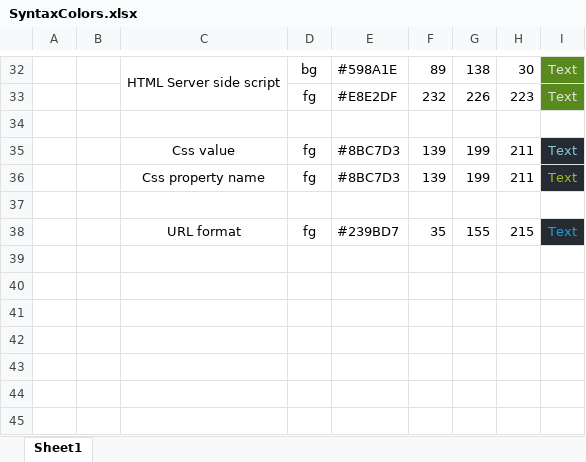
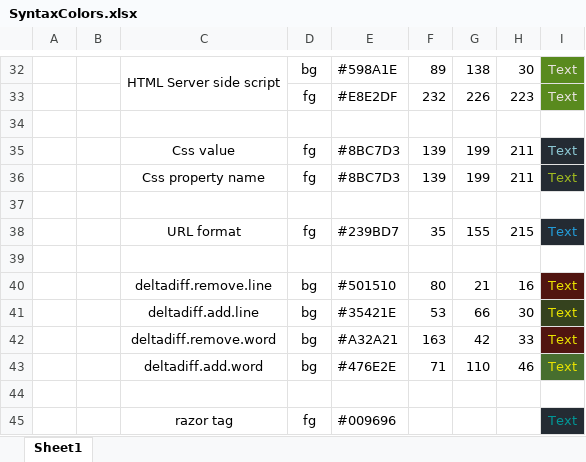
Before and after one commit to jxwork/JxTheme, an Excel workbook: SyntaxColors.xlsx, sheet Sheet1, drawn as a sheet; only a part is shown, gaps mark what is left out; values as stored, in another font and other column widths than the file's, no borders; the diff names each change by its address in the sheet, - before the commit and + after, or states it on an @@ line.

```diff
--- a/SyntaxColors.xlsx (sheet Sheet1)
+++ b/SyntaxColors.xlsx (sheet Sheet1)
+row 39: (empty)
+row 40:  |  | deltadiff.remove.line | bg | #501510 | 80 | 21 | 16 | Text
+row 41:  |  | deltadiff.add.line | bg | #35421E | 53 | 66 | 30 | Text
+row 42:  |  | deltadiff.remove.word | bg | #A32A21 | 163 | 42 | 33 | Text
+row 43:  |  | deltadiff.add.word | bg | #476E2E | 71 | 110 | 46 | Text
+row 44: (empty)
+row 45:  |  | razor tag | fg | #009696 |  |  |  | Text
```
Also changed, not shown: 2 other files.
